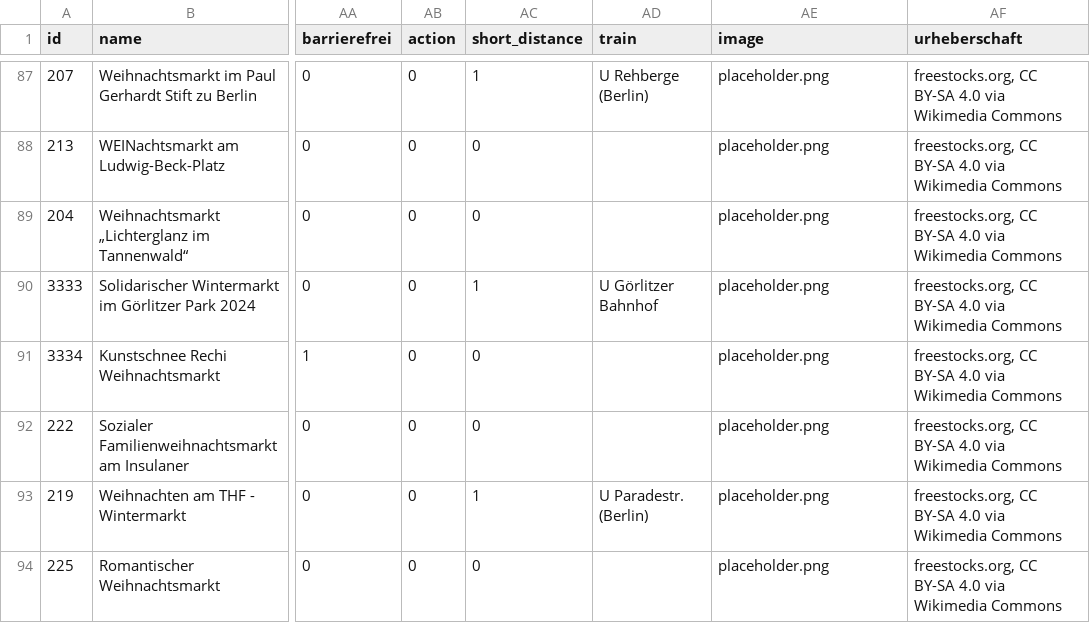
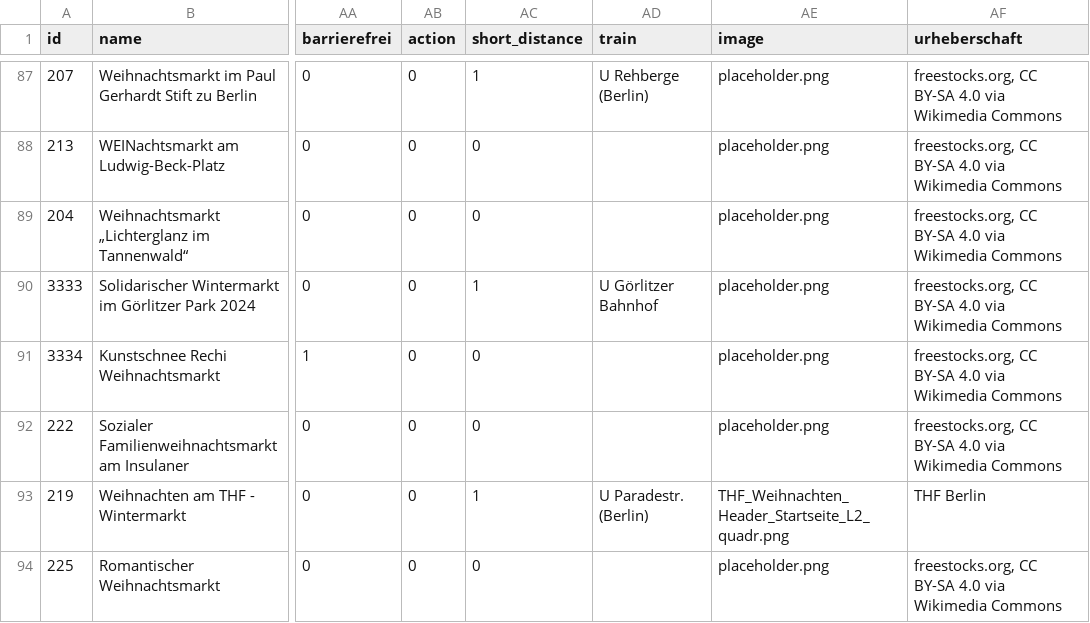
Before and after one commit to technologiestiftung/weihnachtsmarktkarte, a CSV file: public/markets.csv, drawn as a sheet; only a part is shown, gaps mark what is left out; the diff names each change by its address in the sheet, - before the commit and + after, or states it on an @@ line.

```diff
--- a/public/markets.csv
+++ b/public/markets.csv
-AE93 (image): placeholder.png
+AE93 (image): THF_Weihnachten_Header_Startseite_L2_quadr.png
-AF93 (urheberschaft): freestocks.org, CC BY-SA 4.0 via Wikimedia Commons
+AF93 (urheberschaft): THF Berlin
```
Also changed, not shown: data_processing/Weihnachtsmarkt_Bilder.csv, 1 other file.
